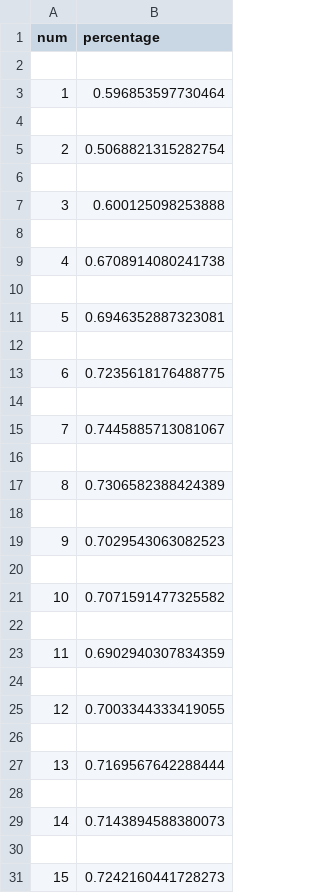
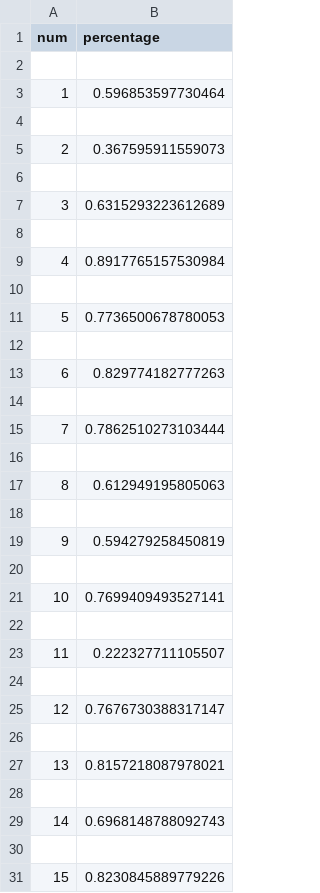
Before and after one commit to Kamath-Adithya/Data-Visualization-Assignment2, a CSV file: csvData/gg.csv, drawn as a sheet.

```diff
--- a/csvData/gg.csv
+++ b/csvData/gg.csv
@@ -4,28 +4,28 @@ num,percentage
 
-2,0.5068821315282754
+2,0.367595911559073
 
-3,0.600125098253888
+3,0.6315293223612689
 
-4,0.6708914080241738
+4,0.8917765157530984
 
-5,0.6946352887323081
+5,0.7736500678780053
 
-6,0.7235618176488775
+6,0.829774182777263
 
-7,0.7445885713081067
+7,0.7862510273103444
 
-8,0.7306582388424389
+8,0.612949195805063
 
-9,0.7029543063082523
+9,0.594279258450819
 
-10,0.7071591477325582
+10,0.7699409493527141
 
-11,0.6902940307834359
+11,0.222327711105507
 
-12,0.7003344333419055
+12,0.7676730388317147
 
-13,0.7169567642288444
+13,0.8157218087978021
 
-14,0.7143894588380073
+14,0.6968148788092743
 
-15,0.7242160441728273
+15,0.8230845889779226
```
Also changed, not shown: csvData/eg.csv, csvData/et.csv, 2 other files.
